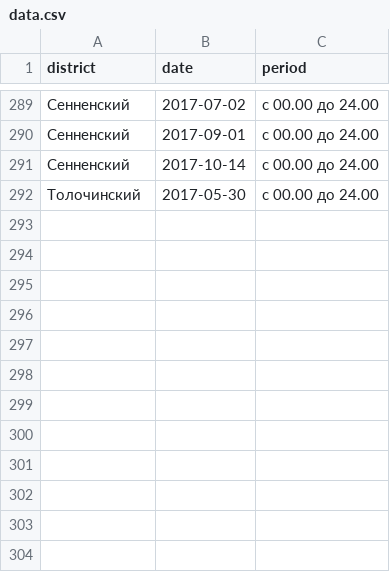
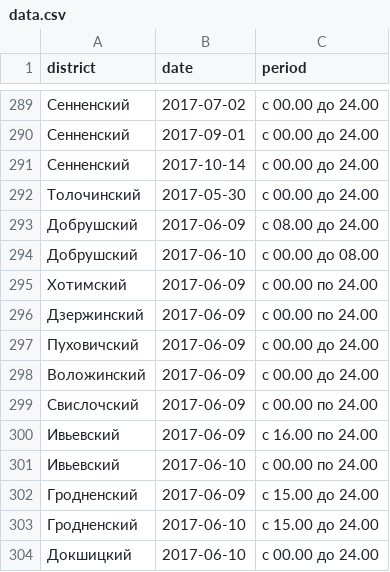
Before and after one commit to opendataby/alkogol, a CSV file: data/data.csv, drawn as a sheet; only a part is shown, gaps mark what is left out.

Commit message:
Добавить новые данные.

```diff
--- a/data/data.csv
+++ b/data/data.csv
@@ -292 +292,13 @@ district,date,period
 Толочинский,2017-05-30,с 00.00 до 24.00
+Добрушский,2017-06-09,с 08.00 до 24.00
+Добрушский,2017-06-10,с 00.00 до 08.00
+Хотимский,2017-06-09,с 00.00 по 24.00
+Дзержинский,2017-06-09,с 00.00 по 24.00
+Пуховичский,2017-06-09,с 00.00 до 24.00
+Воложинский,2017-06-09,с 00.00 до 24.00
+Свислочский,2017-06-09,с 00.00 по 24.00
+Ивьевский,2017-06-09,с 16.00 по 24.00
+Ивьевский,2017-06-10,с 00.00 по 24.00
+Гродненский,2017-06-09,с 15.00 до 24.00
+Гродненский,2017-06-10,с 15.00 до 24.00
+Докшицкий,2017-06-10,с 00.00 до 24.00
```
